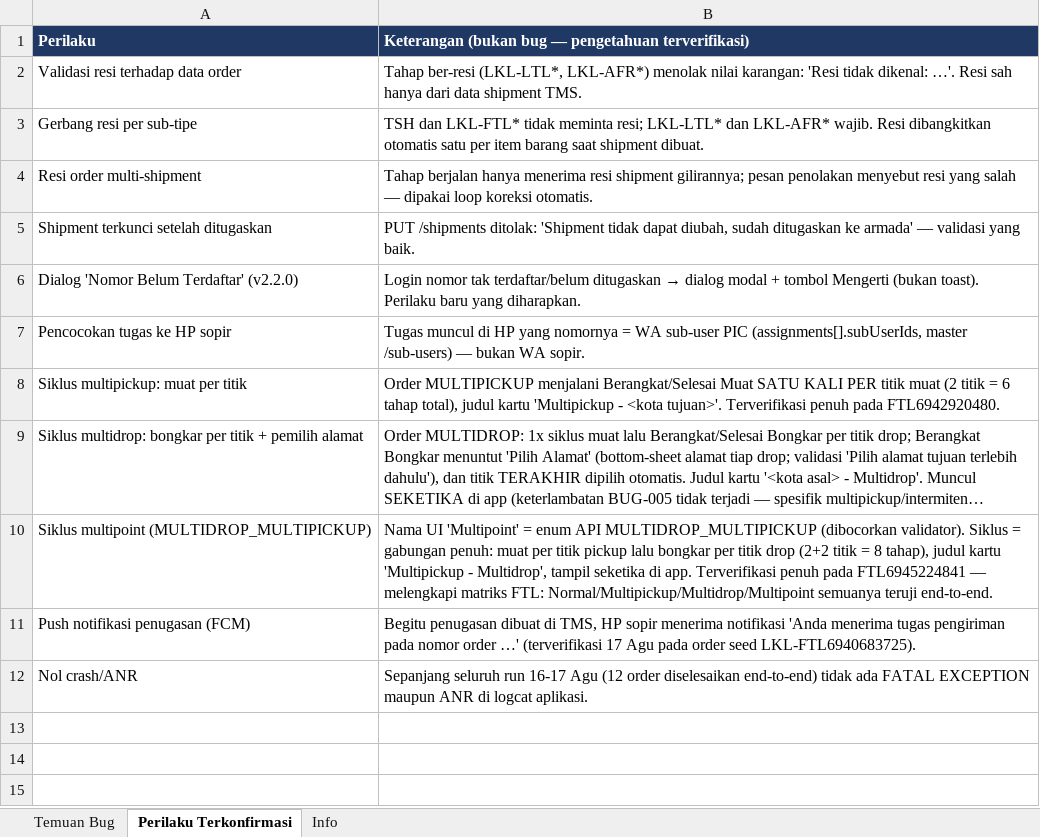
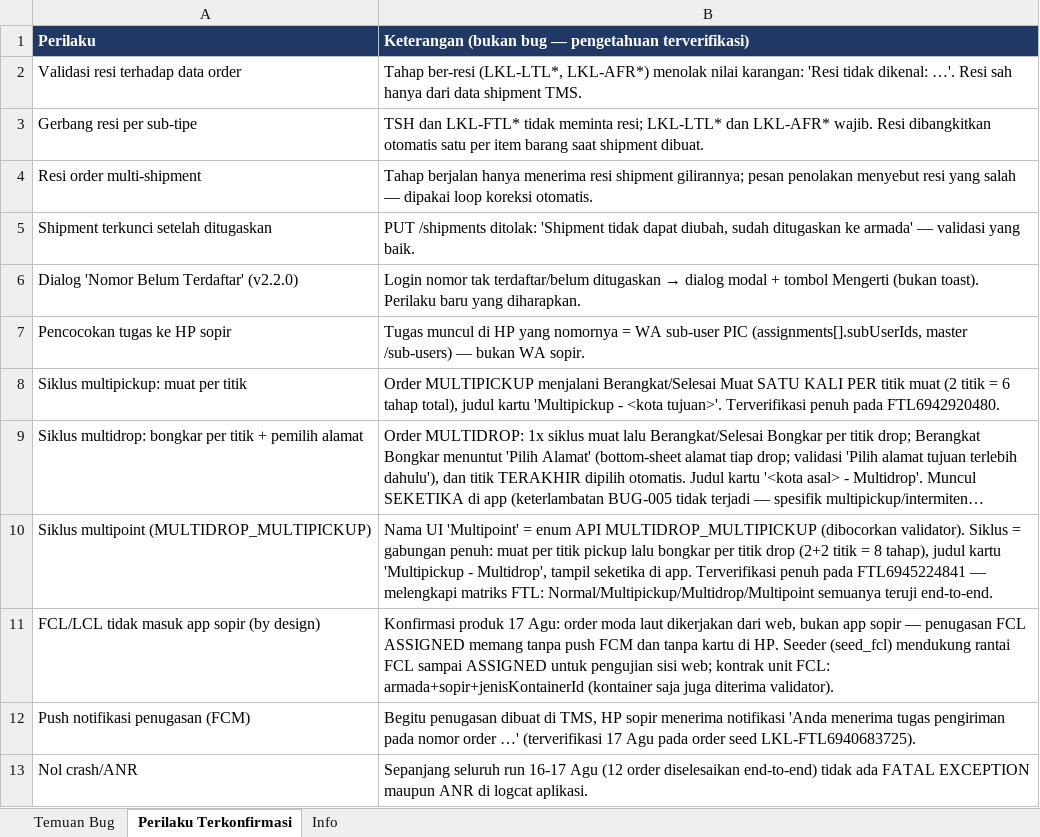
Before and after one commit to ikhsan26ph/appstest, an Excel workbook: report/laporan_bug_2026-08-17.xlsx, sheet Perilaku Terkonfirmasi, drawn as a sheet; long unchanged cells end in …; values as stored, in another font and other column widths than the file's, no borders; the diff names each change by its address in the sheet, - before the commit and + after, or states it on an @@ line.

```diff
--- a/report/laporan_bug_2026-08-17.xlsx (sheet Perilaku Terkonfirmasi)
+++ b/report/laporan_bug_2026-08-17.xlsx (sheet Perilaku Terkonfirmasi)
+row 11: FCL/LCL tidak masuk app sopir (by design) | Konfirmasi produk 17 Agu: order moda laut dikerjakan dari web, bukan app sopir — penugasan FCL ASSIGNED memang tanpa push FCM dan tanpa kartu di HP. Seeder (seed_fcl) mendukung rantai FCL sampai ASSIGNED untuk pengujian sisi web; kontrak unit FCL: armada+sopir+jenisKontainerId (kontainer saja juga diterima validator).
```
Also changed, not shown: 3 other files.
